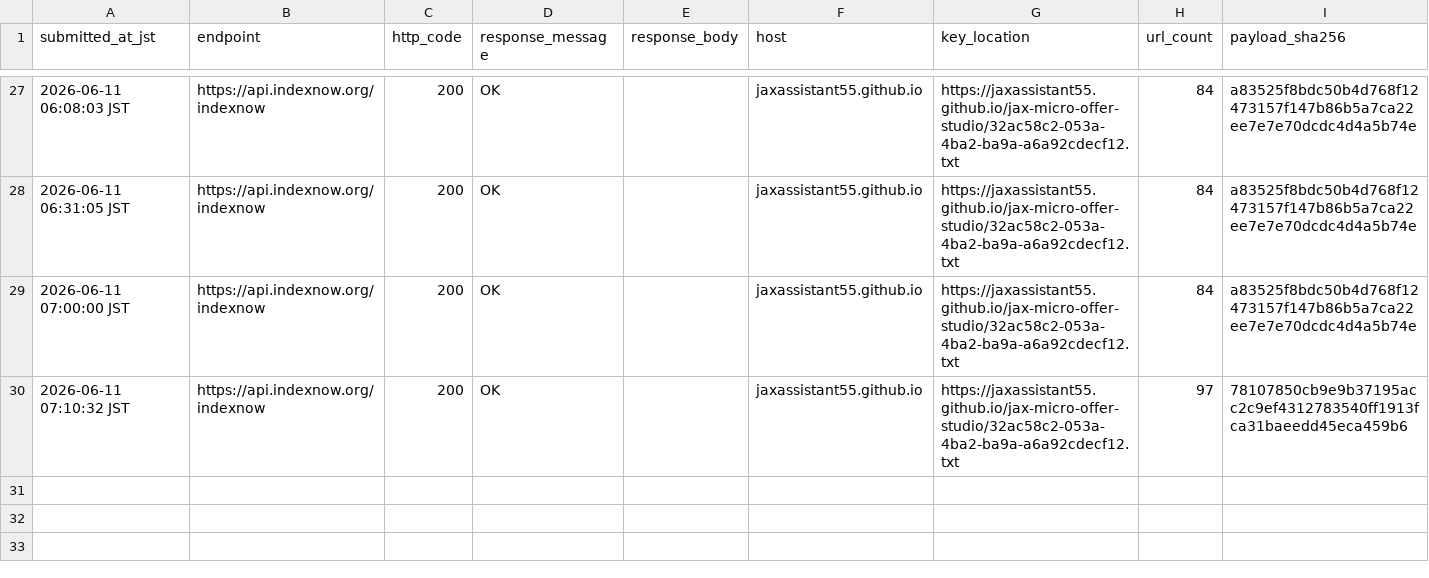
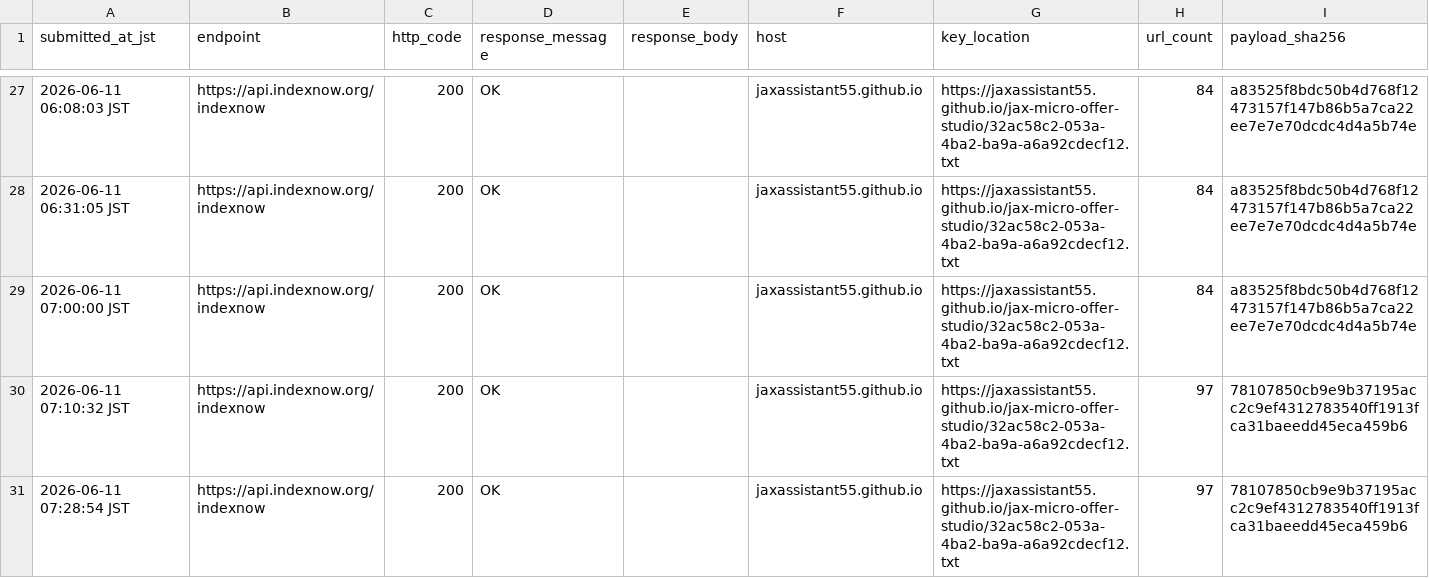
Before and after one commit to jaxassistant55/jax-micro-offer-studio, a CSV file: indexnow_submission_log.csv, drawn as a sheet; only a part is shown, gaps mark what is left out.

Commit message:
Log ready-to-buy metadata IndexNow submission

```diff
--- a/indexnow_submission_log.csv
+++ b/indexnow_submission_log.csv
@@ -30 +30,2 @@ submitted_at_jst,endpoint,http_code,response_message,response_body,host,key_loca
 2026-06-11 07:10:32 JST,https://api.indexnow.org/indexnow,200,OK,"",jaxassistant55.github.io,https://jaxassistant55.github.io/jax-micro-offer-studio/32ac58c2-053a-4ba2-ba9a-a6a92cdecf12.txt,97,78107850cb9e9b37195acc2c9ef4312783540ff1913fca31baeedd45eca459b6
+2026-06-11 07:28:54 JST,https://api.indexnow.org/indexnow,200,OK,"",jaxassistant55.github.io,https://jaxassistant55.github.io/jax-micro-offer-studio/32ac58c2-053a-4ba2-ba9a-a6a92cdecf12.txt,97,78107850cb9e9b37195acc2c9ef4312783540ff1913fca31baeedd45eca459b6
```
